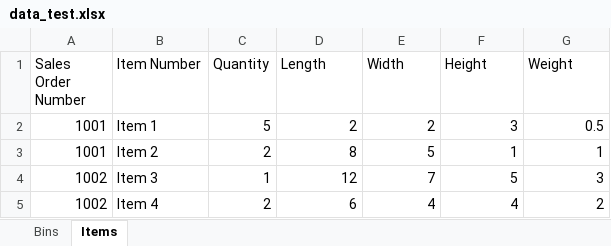
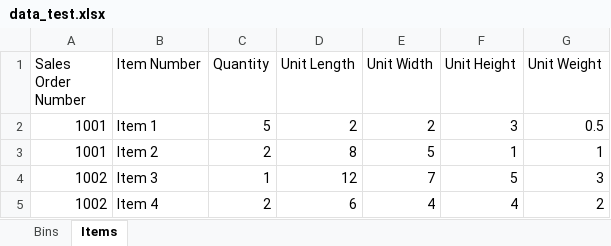
Before and after one commit to magicalpuffin/IE-431-Senior-Design-Telamon, an Excel workbook: data_test.xlsx, sheet Items, drawn as a sheet; values as stored, in another font and other column widths than the file's, no borders; the diff names each change by its address in the sheet, - before the commit and + after, or states it on an @@ line.

```diff
--- a/data_test.xlsx (sheet Items)
+++ b/data_test.xlsx (sheet Items)
-D1: Length
+D1: Unit Length
-E1: Width
+E1: Unit Width
-F1: Height
+F1: Unit Height
-G1: Weight
+G1: Unit Weight
```
Also changed, not shown: sheet Bins, 3 other files.
